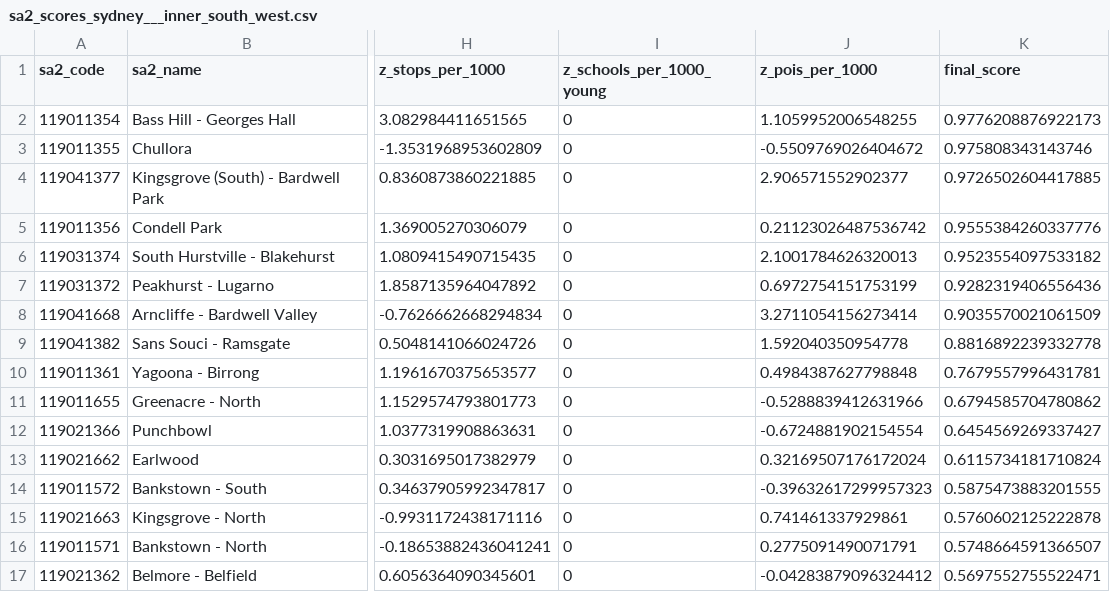
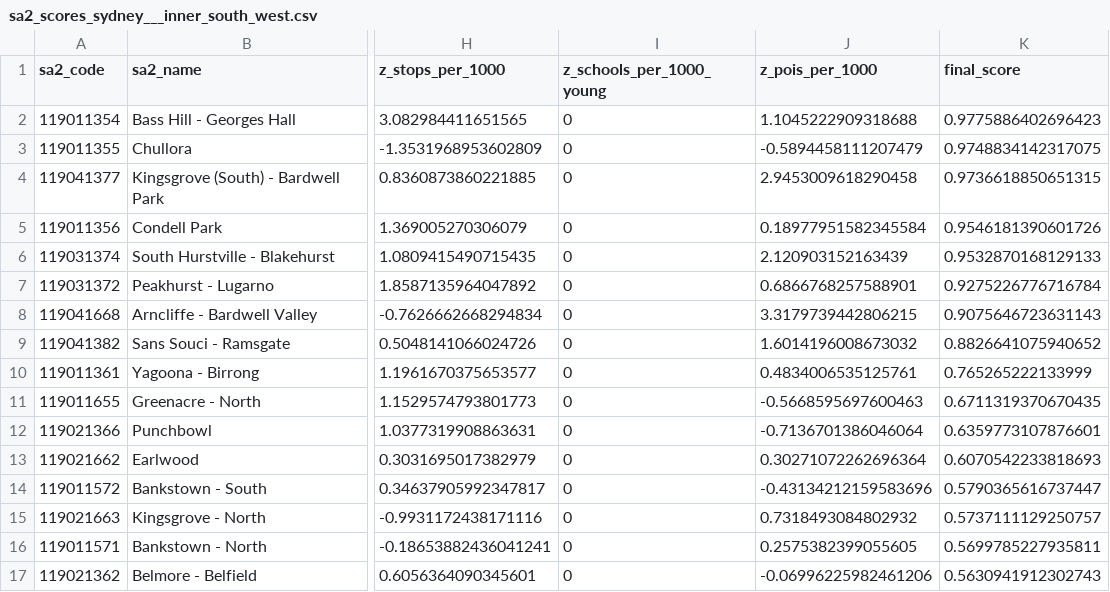
Before and after one commit to hb200354/project, a CSV file: data/output/sa2_scores_sydney___inner_south_west.csv, drawn as a sheet; only a part is shown, gaps mark what is left out; the diff covers the shown part only; the diff names each change by its address in the sheet, - before the commit and + after, or states it on an @@ line.

```diff
--- a/data/output/sa2_scores_sydney___inner_south_west.csv
+++ b/data/output/sa2_scores_sydney___inner_south_west.csv
-J2 (z_pois_per_1000): 1.1059952006548255
+J2 (z_pois_per_1000): 1.1045222909318688
-K2 (final_score): 0.9776208876922173
+K2 (final_score): 0.9775886402696423
-J3 (z_pois_per_1000): -0.5509769026404672
+J3 (z_pois_per_1000): -0.5894458111207479
-K3 (final_score): 0.975808343143746
+K3 (final_score): 0.9748834142317075
-J4 (z_pois_per_1000): 2.906571552902377
+J4 (z_pois_per_1000): 2.9453009618290458
-K4 (final_score): 0.9726502604417885
+K4 (final_score): 0.9736618850651315
-J5 (z_pois_per_1000): 0.21123026487536742
+J5 (z_pois_per_1000): 0.18977951582345584
-K5 (final_score): 0.9555384260337776
+K5 (final_score): 0.9546181390601726
-J6 (z_pois_per_1000): 2.1001784626320013
+J6 (z_pois_per_1000): 2.120903152163439
-K6 (final_score): 0.9523554097533182
+K6 (final_score): 0.9532870168129133
-J7 (z_pois_per_1000): 0.6972754151753199
+J7 (z_pois_per_1000): 0.6866768257588901
-K7 (final_score): 0.9282319406556436
+K7 (final_score): 0.9275226776716784
-J8 (z_pois_per_1000): 3.2711054156273414
+J8 (z_pois_per_1000): 3.3179739442806215
-K8 (final_score): 0.9035570021061509
+K8 (final_score): 0.9075646723631143
-J9 (z_pois_per_1000): 1.592040350954778
+J9 (z_pois_per_1000): 1.6014196008673032
-K9 (final_score): 0.8816892239332778
+K9 (final_score): 0.8826641075940652
-J10 (z_pois_per_1000): 0.4984387627798848
+J10 (z_pois_per_1000): 0.4834006535125761
-K10 (final_score): 0.7679557996431781
+K10 (final_score): 0.765265222133999
-J11 (z_pois_per_1000): -0.5288839412631966
+J11 (z_pois_per_1000): -0.5668595697600463
-K11 (final_score): 0.6794585704780862
+K11 (final_score): 0.6711319370670435
-J12 (z_pois_per_1000): -0.6724881902154554
+J12 (z_pois_per_1000): -0.7136701386046064
-K12 (final_score): 0.6454569269337427
+K12 (final_score): 0.6359773107876601
-J13 (z_pois_per_1000): 0.32169507176172024
+J13 (z_pois_per_1000): 0.30271072262696364
-K13 (final_score): 0.6115734181710824
+K13 (final_score): 0.6070542233818693
-J14 (z_pois_per_1000): -0.39632617299957323
+J14 (z_pois_per_1000): -0.43134212159583696
-K14 (final_score): 0.5875473883201555
+K14 (final_score): 0.5790365616737447
-J15 (z_pois_per_1000): 0.741461337929861
+J15 (z_pois_per_1000): 0.7318493084802932
-K15 (final_score): 0.5760602125222878
+K15 (final_score): 0.5737111129250757
-J16 (z_pois_per_1000): 0.2775091490071791
+J16 (z_pois_per_1000): 0.2575382399055605
-K16 (final_score): 0.5748664591366507
+K16 (final_score): 0.5699785227935811
-J17 (z_pois_per_1000): -0.04283879096324412
+J17 (z_pois_per_1000): -0.06996225982461206
-K17 (final_score): 0.5697552755522471
+K17 (final_score): 0.5630941912302743
```
Also changed, not shown: 3 added rows, 3 removed rows and 44 edited cells elsewhere in this file, output/sa2_scores_parramatta.csv, 14 other files.
